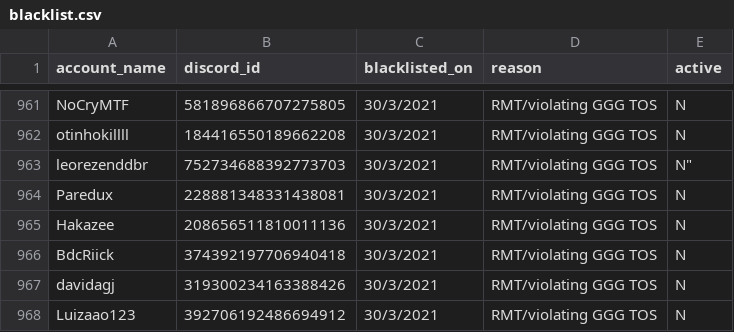
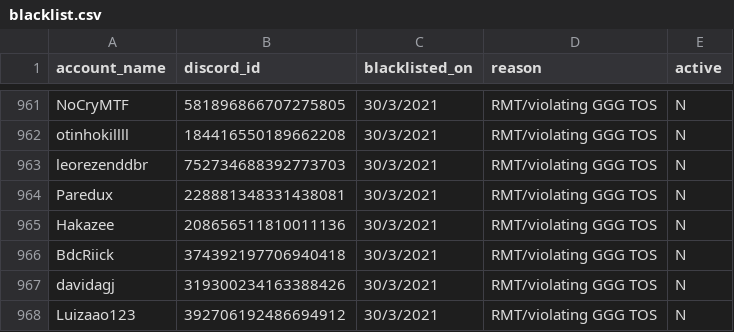
Before and after one commit to The-Forbidden-Trove/ForbiddenTroveBlacklist, a CSV file: blacklist.csv, drawn as a sheet; only a part is shown, gaps mark what is left out.

Commit message:
Update blacklist.csv

```diff
--- a/blacklist.csv
+++ b/blacklist.csv
@@ -962,3 +962,3 @@ account_name, discord_id, blacklisted_on, reason, active
 "otinhokillll", "184416550189662208", "30/3/2021", "RMT/violating GGG TOS", "N"
-"leorezenddbr", "752734688392773703", "30/3/2021", "RMT/violating GGG TOS", ""N"
+"leorezenddbr", "752734688392773703", "30/3/2021", "RMT/violating GGG TOS", "N"
 "Paredux", "228881348331438081", "30/3/2021", "RMT/violating GGG TOS", "N"
```
